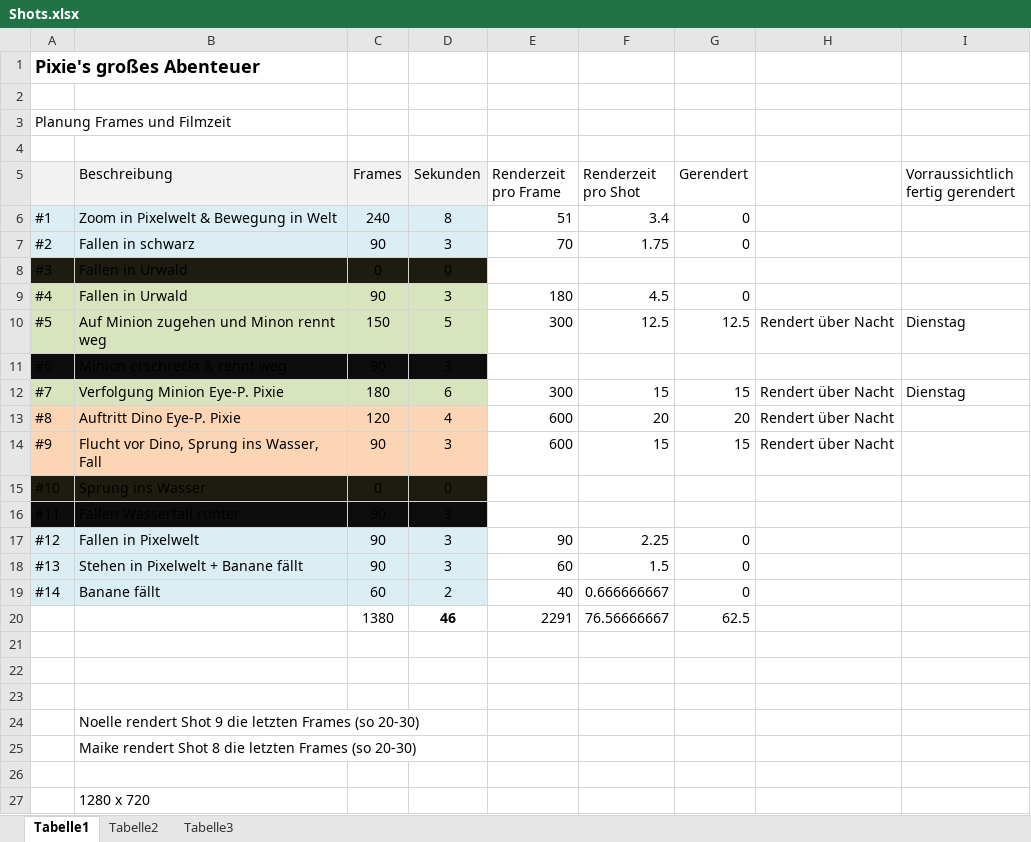
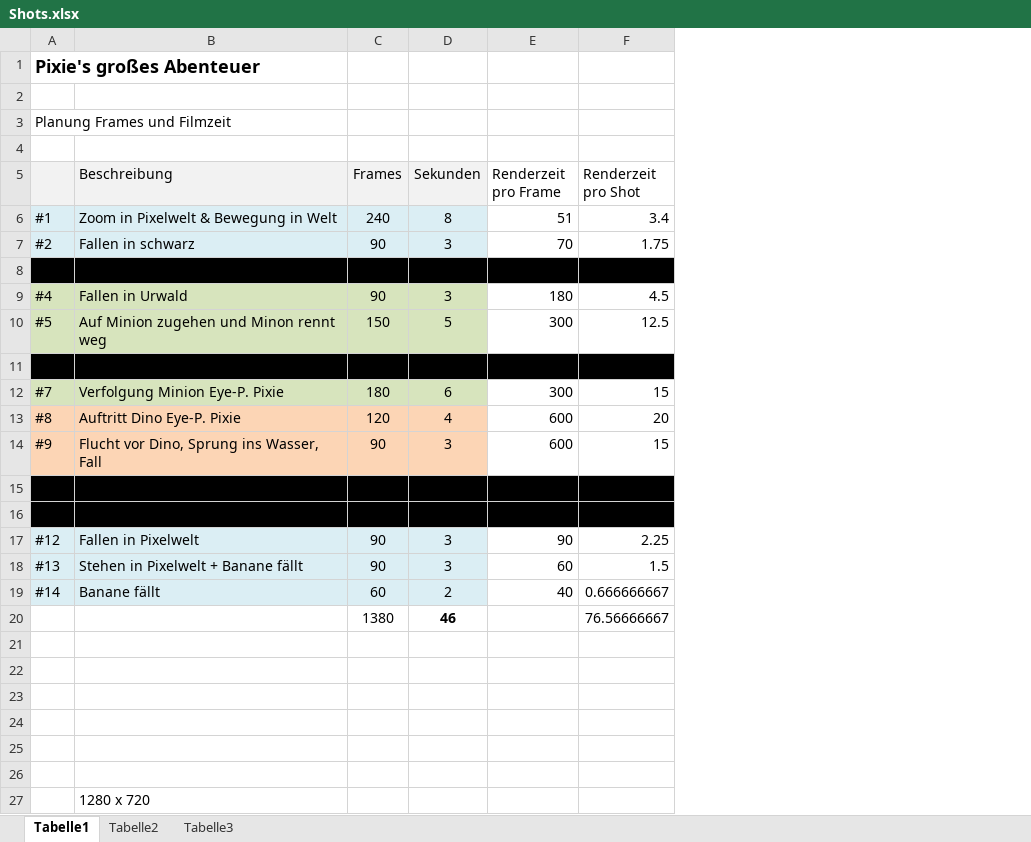
Before and after one commit to NReintanz/Pixie, an Excel workbook: 00_Organsiatorisches/Shots.xlsx, sheet Tabelle1, drawn as a sheet; only a part is shown; values as stored, in another font and other column widths than the file's, no borders; the diff names each change by its address in the sheet, - before the commit and + after, or states it on an @@ line.

Commit message:
Design
Design bissie vervollständigt und unnötige Notizen entfernt

```diff
--- a/00_Organsiatorisches/Shots.xlsx (sheet Tabelle1)
+++ b/00_Organsiatorisches/Shots.xlsx (sheet Tabelle1)
-column G (Gerendert), rows 6-20: 0 | 0 |  | 0 | 12.5 |  | 15 | 20 | 15 |  |  | 0 | 0 | 0 | 62.5
-column H, rows 10-14: Rendert über Nacht |  | Rendert über Nacht | Rendert über Nacht | Rendert über Nacht
-column I, rows 5-12: Vorraussichtlich fertig gerendert |  |  |  |  | Dienstag |  | Dienstag
-A8:D8 fill: #1E1C11
+A8:D8 fill: #000000
-E8:F8 fill: none
+E8:F8 fill: #000000
-E11:F11 fill: none
+E11:F11 fill: #000000
-A15:D15 fill: #1E1C11
+A15:D15 fill: #000000
-E15:F16 fill: none
+E15:F16 fill: #000000
-E20 (Renderzeit pro Frame): 2291
+E20 (Renderzeit pro Frame): (empty)
-B24 (Beschreibung): Noelle rendert Shot 9 die letzten Frames (so 20-30)
+B24 (Beschreibung): (empty)
-B25 (Beschreibung): Maike rendert Shot 8 die letzten Frames (so 20-30)
+B25 (Beschreibung): (empty)
```
